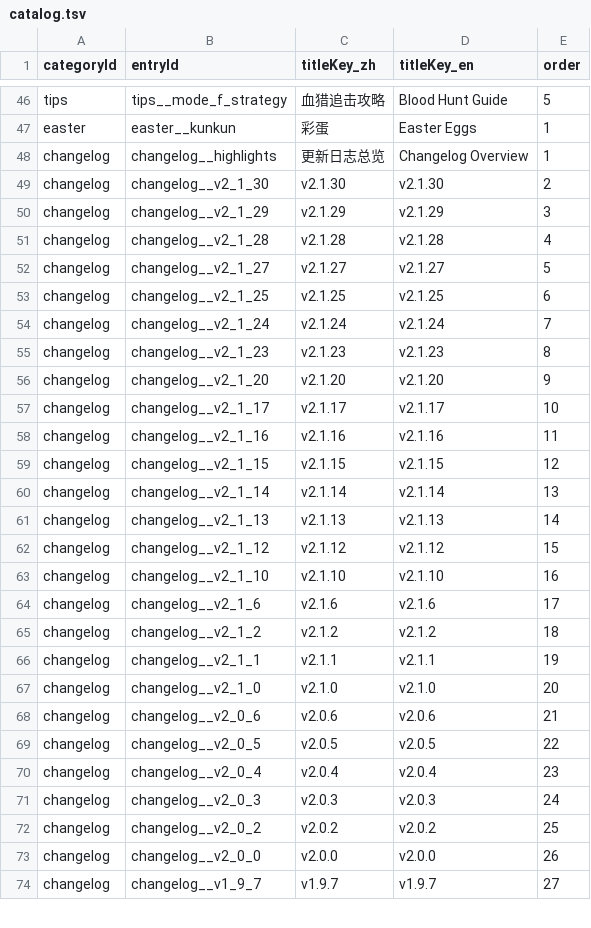
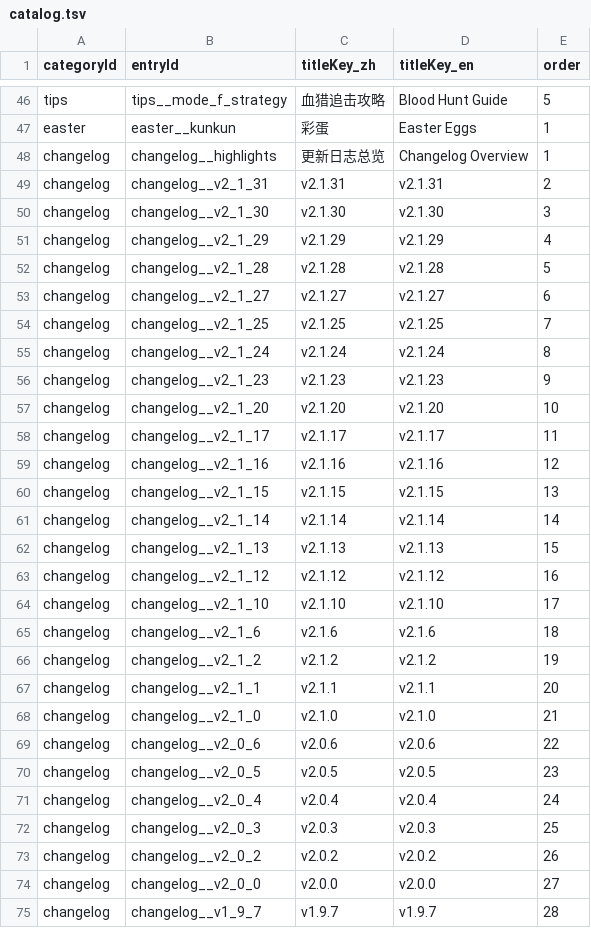
Before and after one commit to GASEN1216/BossRushMod, a TSV file: WikiContent/catalog.tsv, drawn as a sheet; only a part is shown, gaps mark what is left out; the diff covers the shown part only.

Commit message:
Update catalog.tsv

```diff
--- a/WikiContent/catalog.tsv
+++ b/WikiContent/catalog.tsv
@@ -48,27 +48,28 @@ easter	easter__kunkun	彩蛋	Easter Eggs	1
 changelog	changelog__highlights	更新日志总览	Changelog Overview	1
-changelog	changelog__v2_1_30	v2.1.30	v2.1.30	2
-changelog	changelog__v2_1_29	v2.1.29	v2.1.29	3
-changelog	changelog__v2_1_28	v2.1.28	v2.1.28	4
-changelog	changelog__v2_1_27	v2.1.27	v2.1.27	5
-changelog	changelog__v2_1_25	v2.1.25	v2.1.25	6
-changelog	changelog__v2_1_24	v2.1.24	v2.1.24	7
-changelog	changelog__v2_1_23	v2.1.23	v2.1.23	8
-changelog	changelog__v2_1_20	v2.1.20	v2.1.20	9
-changelog	changelog__v2_1_17	v2.1.17	v2.1.17	10
-changelog	changelog__v2_1_16	v2.1.16	v2.1.16	11
-changelog	changelog__v2_1_15	v2.1.15	v2.1.15	12
-changelog	changelog__v2_1_14	v2.1.14	v2.1.14	13
-changelog	changelog__v2_1_13	v2.1.13	v2.1.13	14
-changelog	changelog__v2_1_12	v2.1.12	v2.1.12	15
-changelog	changelog__v2_1_10	v2.1.10	v2.1.10	16
-changelog	changelog__v2_1_6	v2.1.6	v2.1.6	17
-changelog	changelog__v2_1_2	v2.1.2	v2.1.2	18
-changelog	changelog__v2_1_1	v2.1.1	v2.1.1	19
-changelog	changelog__v2_1_0	v2.1.0	v2.1.0	20
-changelog	changelog__v2_0_6	v2.0.6	v2.0.6	21
-changelog	changelog__v2_0_5	v2.0.5	v2.0.5	22
-changelog	changelog__v2_0_4	v2.0.4	v2.0.4	23
-changelog	changelog__v2_0_3	v2.0.3	v2.0.3	24
-changelog	changelog__v2_0_2	v2.0.2	v2.0.2	25
-changelog	changelog__v2_0_0	v2.0.0	v2.0.0	26
-changelog	changelog__v1_9_7	v1.9.7	v1.9.7	27
+changelog	changelog__v2_1_31	v2.1.31	v2.1.31	2
+changelog	changelog__v2_1_30	v2.1.30	v2.1.30	3
+changelog	changelog__v2_1_29	v2.1.29	v2.1.29	4
+changelog	changelog__v2_1_28	v2.1.28	v2.1.28	5
+changelog	changelog__v2_1_27	v2.1.27	v2.1.27	6
+changelog	changelog__v2_1_25	v2.1.25	v2.1.25	7
+changelog	changelog__v2_1_24	v2.1.24	v2.1.24	8
+changelog	changelog__v2_1_23	v2.1.23	v2.1.23	9
+changelog	changelog__v2_1_20	v2.1.20	v2.1.20	10
+changelog	changelog__v2_1_17	v2.1.17	v2.1.17	11
+changelog	changelog__v2_1_16	v2.1.16	v2.1.16	12
+changelog	changelog__v2_1_15	v2.1.15	v2.1.15	13
+changelog	changelog__v2_1_14	v2.1.14	v2.1.14	14
+changelog	changelog__v2_1_13	v2.1.13	v2.1.13	15
+changelog	changelog__v2_1_12	v2.1.12	v2.1.12	16
+changelog	changelog__v2_1_10	v2.1.10	v2.1.10	17
+changelog	changelog__v2_1_6	v2.1.6	v2.1.6	18
+changelog	changelog__v2_1_2	v2.1.2	v2.1.2	19
+changelog	changelog__v2_1_1	v2.1.1	v2.1.1	20
+changelog	changelog__v2_1_0	v2.1.0	v2.1.0	21
+changelog	changelog__v2_0_6	v2.0.6	v2.0.6	22
+changelog	changelog__v2_0_5	v2.0.5	v2.0.5	23
+changelog	changelog__v2_0_4	v2.0.4	v2.0.4	24
+changelog	changelog__v2_0_3	v2.0.3	v2.0.3	25
+changelog	changelog__v2_0_2	v2.0.2	v2.0.2	26
+changelog	changelog__v2_0_0	v2.0.0	v2.0.0	27
+changelog	changelog__v1_9_7	v1.9.7	v1.9.7	28
```
Also changed, not shown: 5 edited cells elsewhere in this file.
